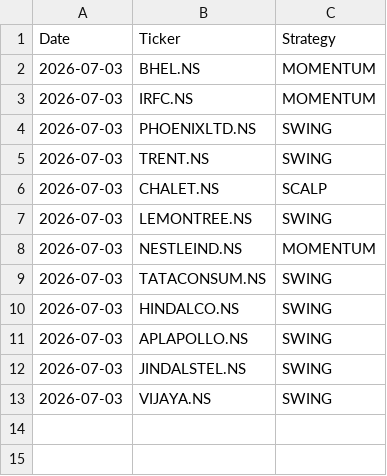
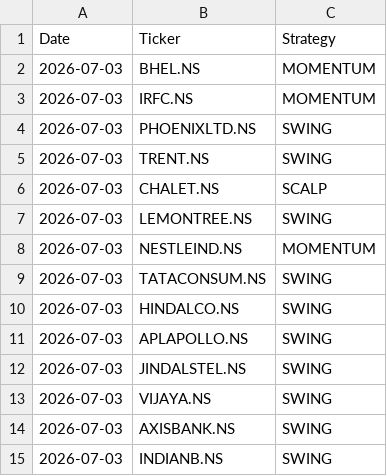
Before and after one commit to johnkasc-lab/MarketStock, a CSV file: alerted_today.csv, drawn as a sheet.

```diff
--- a/alerted_today.csv
+++ b/alerted_today.csv
@@ -13 +13,3 @@ Date,Ticker,Strategy
 2026-07-03,VIJAYA.NS,SWING
+2026-07-03,AXISBANK.NS,SWING
+2026-07-03,INDIANB.NS,SWING
```
Also changed, not shown: intraday_trades.csv.
